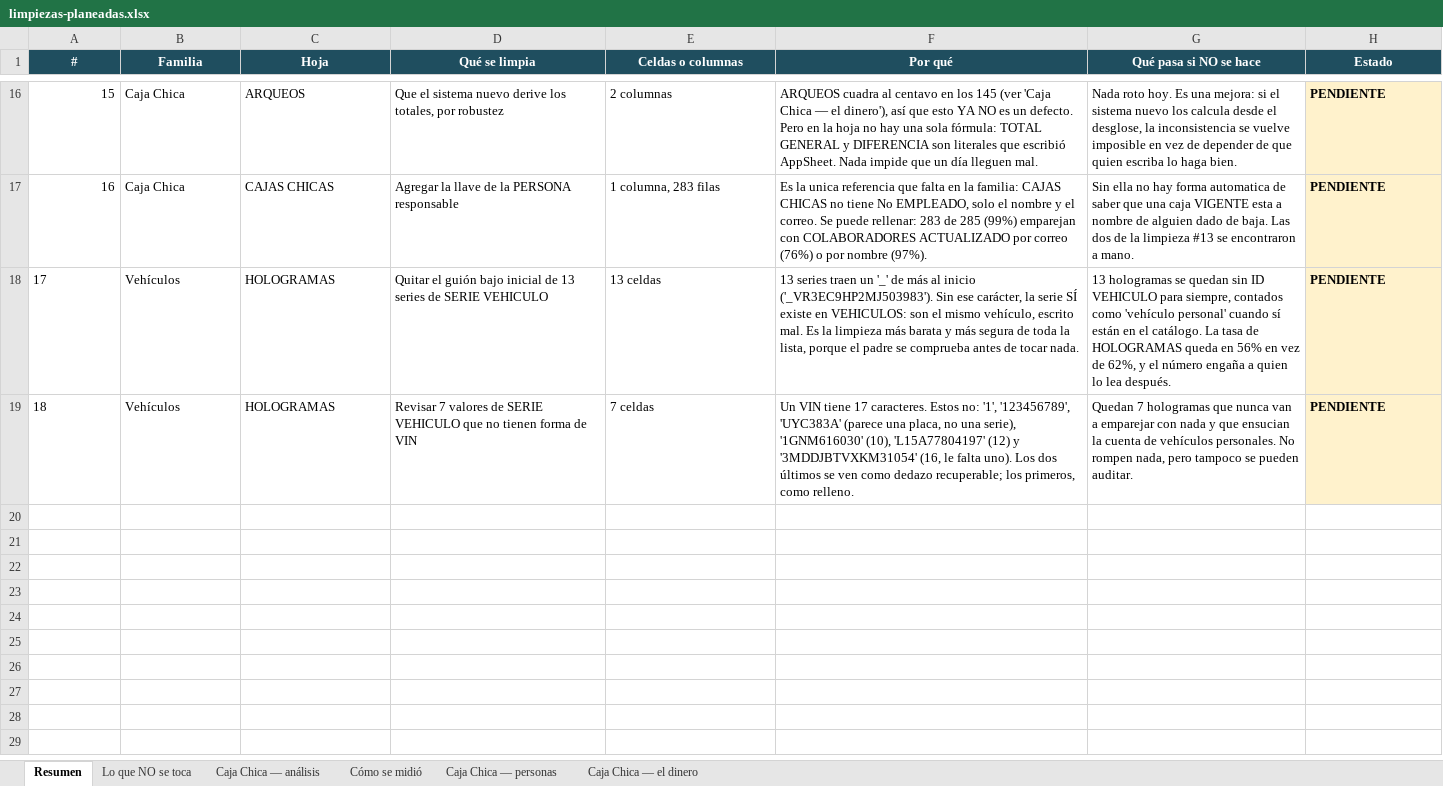
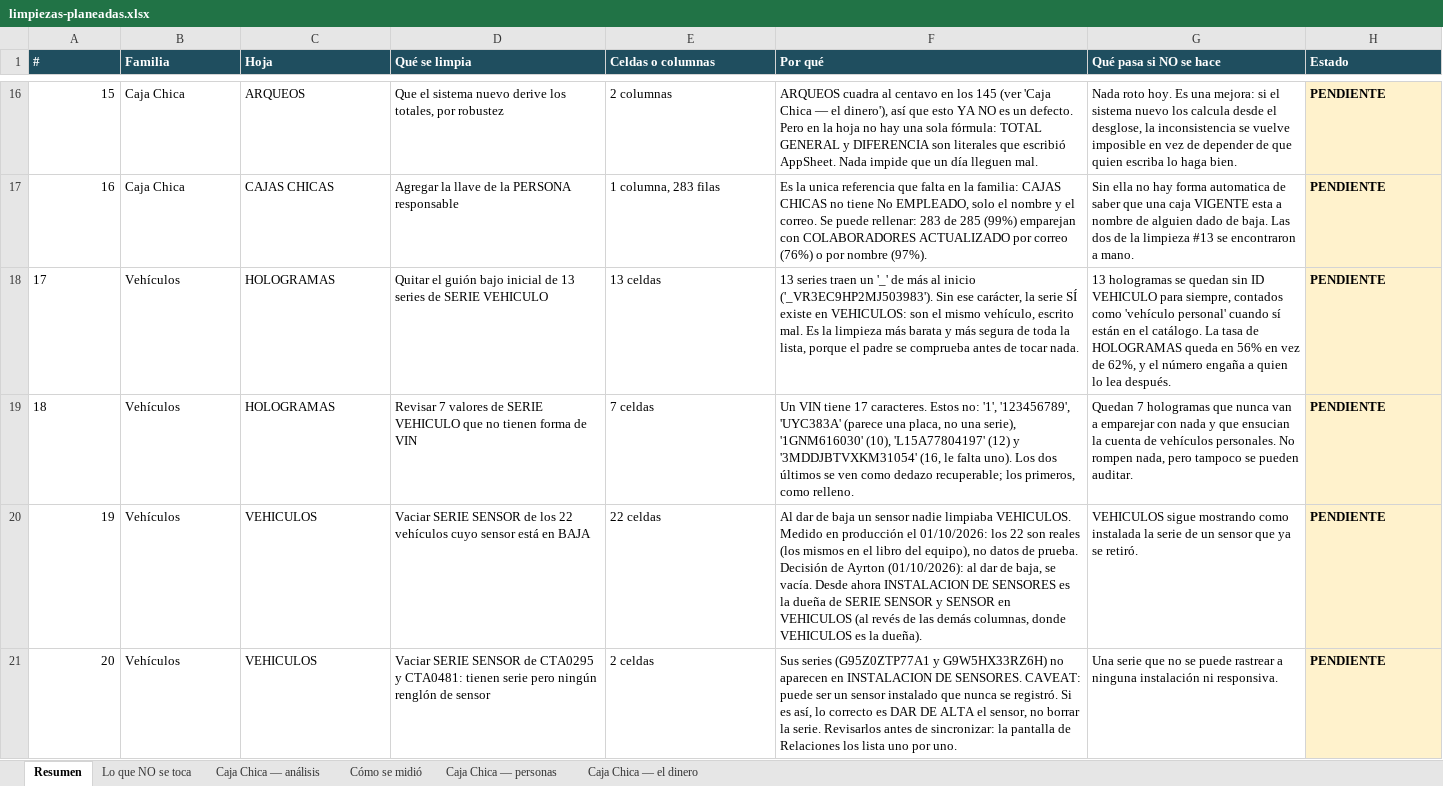
Before and after one commit to 15GaelNG/Inventario_Control-Interno, an Excel workbook: limpiezas-planeadas.xlsx, sheet Resumen, drawn as a sheet; only a part is shown, gaps mark what is left out; values as stored, in another font and other column widths than the file's, no borders; the diff covers the shown part only; the diff names each change by its address in the sheet, - before the commit and + after, or states it on an @@ line.

```diff
--- a/limpiezas-planeadas.xlsx (sheet Resumen)
+++ b/limpiezas-planeadas.xlsx (sheet Resumen)
-A1:H1 alignment: center
+A1:H1 alignment: left
+row 20: 19 | Vehículos | VEHICULOS | Vaciar SERIE SENSOR de los 22 vehículos cuyo sensor está en BAJA | 22 celdas | Al dar de baja un sensor nadie limpiaba VEHICULOS. Medido en producción el 01/10/2026: los 22 son reales (los mismos en el libro del equipo), no datos de prueba. Decisión de Ayrton (01/10/2026): al dar de baja, se vacía. Desde ahora INSTALACION DE SENSORES es la dueña de SERIE SENSOR y SENSOR en VEHICULOS (al revés de las demás columnas, donde VEHICULOS es la dueña). | VEHICULOS sigue mostrando como instalada la serie de un sensor que ya se retiró. | PENDIENTE
+row 21: 20 | Vehículos | VEHICULOS | Vaciar SERIE SENSOR de CTA0295 y CTA0481: tienen serie pero ningún renglón de sensor | 2 celdas | Sus series (G95Z0ZTP77A1 y G9W5HX33RZ6H) no aparecen en INSTALACION DE SENSORES. CAVEAT: puede ser un sensor instalado que nunca se registró. Si es así, lo correcto es DAR DE ALTA el sensor, no borrar la serie. Revisarlos antes de sincronizar: la pantalla de Relaciones los lista uno por uno. | Una serie que no se puede rastrear a ninguna instalación ni responsiva. | PENDIENTE
```
Also changed, not shown: 2 added rows elsewhere in this sheet, sheet Lo que NO se toca, sheet Caja Chica — personas, sheet Cómo se midió, sheet Caja Chica — análisis, sheet Caja Chica — el dinero, 4 other files.
